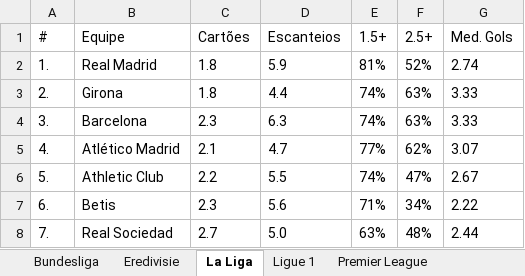
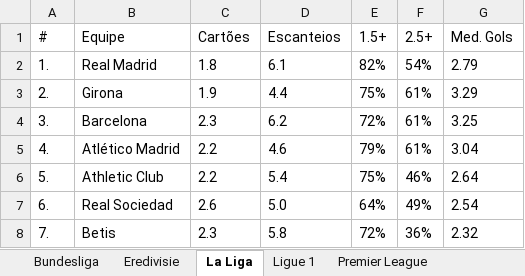
Before and after one commit to VictorRossan0/Python, an Excel workbook: top_league_soccer/Excel/planilha_TOP10_ligas.xlsx, sheet La Liga, drawn as a sheet; only a part is shown; values as stored, in another font and other column widths than the file's, no borders; the diff covers the shown part only; the diff names each change by its address in the sheet, - before the commit and + after, or states it on an @@ line.

```diff
--- a/top_league_soccer/Excel/planilha_TOP10_ligas.xlsx (sheet La Liga)
+++ b/top_league_soccer/Excel/planilha_TOP10_ligas.xlsx (sheet La Liga)
-D2 (Escanteios): 5.9
+D2 (Escanteios): 6.1
-E2 (1.5+): 81%
+E2 (1.5+): 82%
-F2 (2.5+): 52%
+F2 (2.5+): 54%
-G2 (Med. Gols): 2.74
+G2 (Med. Gols): 2.79
-C3 (Cartões): 1.8
+C3 (Cartões): 1.9
-E3 (1.5+): 74%
+E3 (1.5+): 75%
-F3:F4 (2.5+): 63%
+F3:F4 (2.5+): 61%
-G3 (Med. Gols): 3.33
+G3 (Med. Gols): 3.29
-D4 (Escanteios): 6.3
+D4 (Escanteios): 6.2
-E4 (1.5+): 74%
+E4 (1.5+): 72%
-G4 (Med. Gols): 3.33
+G4 (Med. Gols): 3.25
-C5 (Cartões): 2.1
+C5 (Cartões): 2.2
-D5 (Escanteios): 4.7
+D5 (Escanteios): 4.6
-E5 (1.5+): 77%
+E5 (1.5+): 79%
-F5 (2.5+): 62%
+F5 (2.5+): 61%
-G5 (Med. Gols): 3.07
+G5 (Med. Gols): 3.04
-D6 (Escanteios): 5.5
+D6 (Escanteios): 5.4
-E6 (1.5+): 74%
+E6 (1.5+): 75%
-F6 (2.5+): 47%
+F6 (2.5+): 46%
-G6 (Med. Gols): 2.67
+G6 (Med. Gols): 2.64
-B7 (Equipe): Betis
+B7 (Equipe): Real Sociedad
-C7 (Cartões): 2.3
+C7 (Cartões): 2.6
-D7 (Escanteios): 5.6
+D7 (Escanteios): 5.0
-E7 (1.5+): 71%
+E7 (1.5+): 64%
-F7 (2.5+): 34%
+F7 (2.5+): 49%
-G7 (Med. Gols): 2.22
+G7 (Med. Gols): 2.54
-B8 (Equipe): Real Sociedad
+B8 (Equipe): Betis
-C8 (Cartões): 2.7
+C8 (Cartões): 2.3
-D8 (Escanteios): 5.0
+D8 (Escanteios): 5.8
-E8 (1.5+): 63%
+E8 (1.5+): 72%
-F8 (2.5+): 48%
+F8 (2.5+): 36%
-G8 (Med. Gols): 2.44
+G8 (Med. Gols): 2.32
```
Also changed, not shown: 54 edited cells elsewhere in this sheet, sheet Serie A, sheet Primeira Liga, sheet Super Lig, sheet Premier League, sheet Ligue 1, sheet Premier League Russia, 3 more sheets, top_league_soccer/Excel/dados_bundesliga.xlsx, top_league_soccer/Excel/dados_premier.xlsx, 44 other files.
